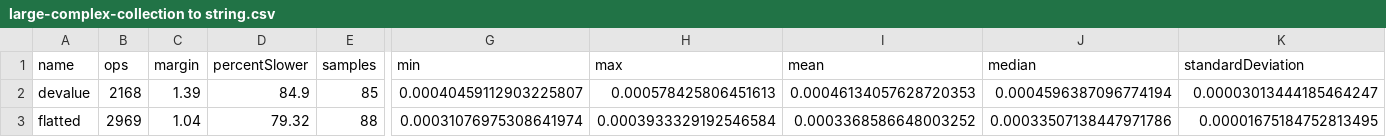
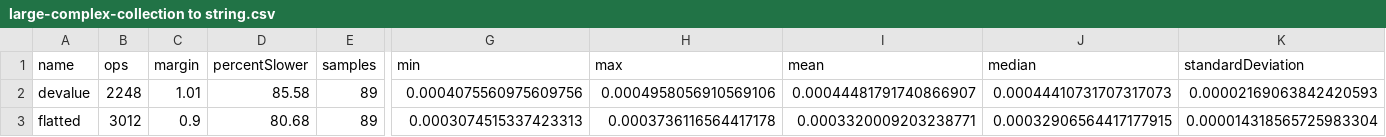
Before and after one commit to lxsmnsyc/seroval, a CSV file: benchmark/results/csv/large-complex-collection to string.csv, drawn as a sheet; only a part is shown, gaps mark what is left out; the diff covers the shown part only; the diff names each change by its address in the sheet, - before the commit and + after, or states it on an @@ line.

```diff
--- a/benchmark/results/csv/large-complex-collection to string.csv
+++ b/benchmark/results/csv/large-complex-collection to string.csv
-B2 (ops): 2168
+B2 (ops): 2248
-C2 (margin): 1.39
+C2 (margin): 1.01
-D2 (percentSlower): 84.9
+D2 (percentSlower): 85.58
-E2 (samples): 85
+E2 (samples): 89
-G2 (min): 0.00040459112903225807
+G2 (min): 0.0004075560975609756
-H2 (max): 0.000578425806451613
+H2 (max): 0.0004958056910569106
-I2 (mean): 0.00046134057628720353
+I2 (mean): 0.00044481791740866907
-J2 (median): 0.0004596387096774194
+J2 (median): 0.00044410731707317073
-K2 (standardDeviation): 0.00003013444185464247
+K2 (standardDeviation): 0.00002169063842420593
-B3 (ops): 2969
+B3 (ops): 3012
-C3 (margin): 1.04
+C3 (margin): 0.9
-D3 (percentSlower): 79.32
+D3 (percentSlower): 80.68
-E3 (samples): 88
+E3 (samples): 89
-G3 (min): 0.00031076975308641974
+G3 (min): 0.0003074515337423313
-H3 (max): 0.0003933329192546584
+H3 (max): 0.0003736116564417178
-I3 (mean): 0.0003368586648003252
+I3 (mean): 0.0003320009203238771
-J3 (median): 0.00033507138447971786
+J3 (median): 0.00032906564417177915
-K3 (standardDeviation): 0.00001675184752813495
+K3 (standardDeviation): 0.000014318565725983304
```
Also changed, not shown: 109 edited cells elsewhere in this file, benchmark/results/csv/circular-dedupe to string.csv, benchmark/results/csv/large-circular-collection to string.csv, 37 other files.
